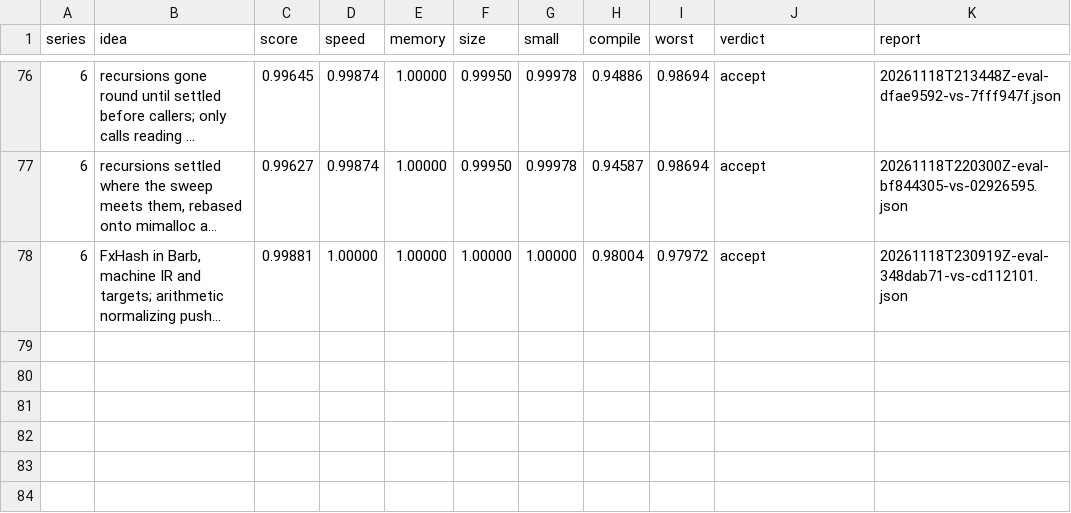
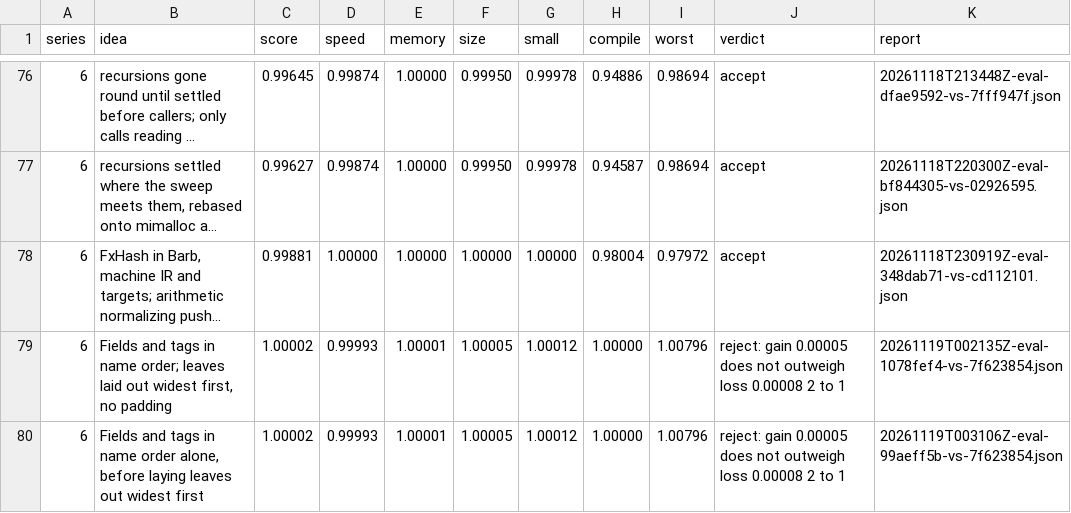
Before and after one commit to benburk/faun-lang, a TSV file: ratchet/log.tsv, drawn as a sheet; only a part is shown, gaps mark what is left out; long unchanged cells end in …; the diff names each change by its address in the sheet, - before the commit and + after, or states it on an @@ line.

Commit message:
The log keeps the evaluation of keeping a record's fields and a row's tags in the order of their names and laying leaves out widest first, together and the first alone: score 1.00002 both, rejected as gain 0.00005 does not outweigh loss 0.00008 2 to 1, every metric within a hundredth of a percent, no shape in the suite padded before, and k-nucleotide's x86-64 image up to 480 bytes larger where its fields' offsets moved

```diff
--- a/ratchet/log.tsv
+++ b/ratchet/log.tsv
+row 79: 6 | Fields and tags in name order; leaves laid out widest first, no padding | 1.00002 | 0.99993 | 1.00001 | 1.00005 | 1.00012 | 1.00000 | 1.00796 | reject: gain 0.00005 does not outweigh loss 0.00008 2 to 1 | 20261119T002135Z-eval-1078fef4-vs-7f623854.json
+row 80: 6 | Fields and tags in name order alone, before laying leaves out widest first | 1.00002 | 0.99993 | 1.00001 | 1.00005 | 1.00012 | 1.00000 | 1.00796 | reject: gain 0.00005 does not outweigh loss 0.00008 2 to 1 | 20261119T003106Z-eval-99aeff5b-vs-7f623854.json
```
